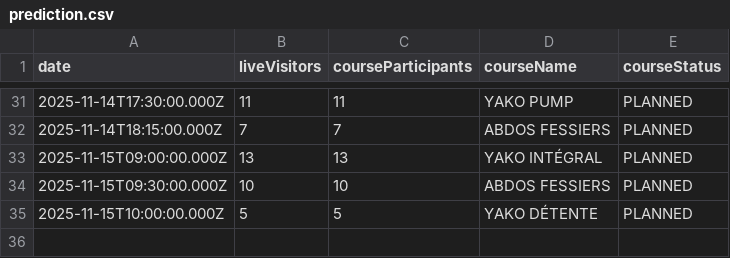
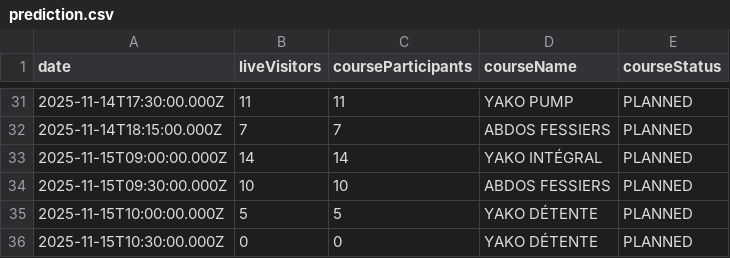
Before and after one commit to yannbertrand/orange-bleue-attendance-prediction, a CSV file: data/prediction.csv, drawn as a sheet; only a part is shown, gaps mark what is left out.

Commit message:
✨ Reset predictions after course

```diff
--- a/data/prediction.csv
+++ b/data/prediction.csv
@@ -32,4 +32,5 @@ date,liveVisitors,courseParticipants,courseName,courseStatus
 2025-11-14T18:15:00.000Z,7,7,ABDOS FESSIERS,PLANNED
-2025-11-15T09:00:00.000Z,13,13,YAKO INTÉGRAL,PLANNED
+2025-11-15T09:00:00.000Z,14,14,YAKO INTÉGRAL,PLANNED
 2025-11-15T09:30:00.000Z,10,10,ABDOS FESSIERS,PLANNED
 2025-11-15T10:00:00.000Z,5,5,YAKO DÉTENTE,PLANNED
+2025-11-15T10:30:00.000Z,0,0,YAKO DÉTENTE,PLANNED
```
Also changed, not shown: 1 other file.
